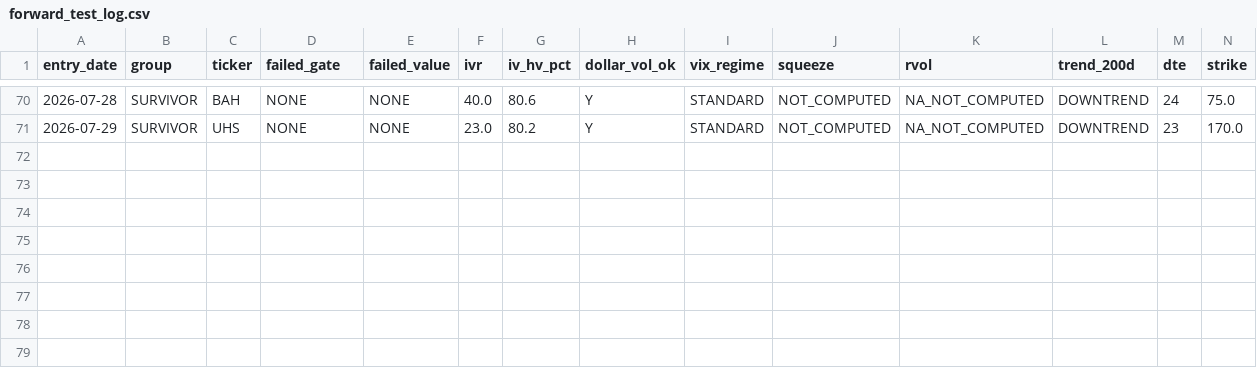
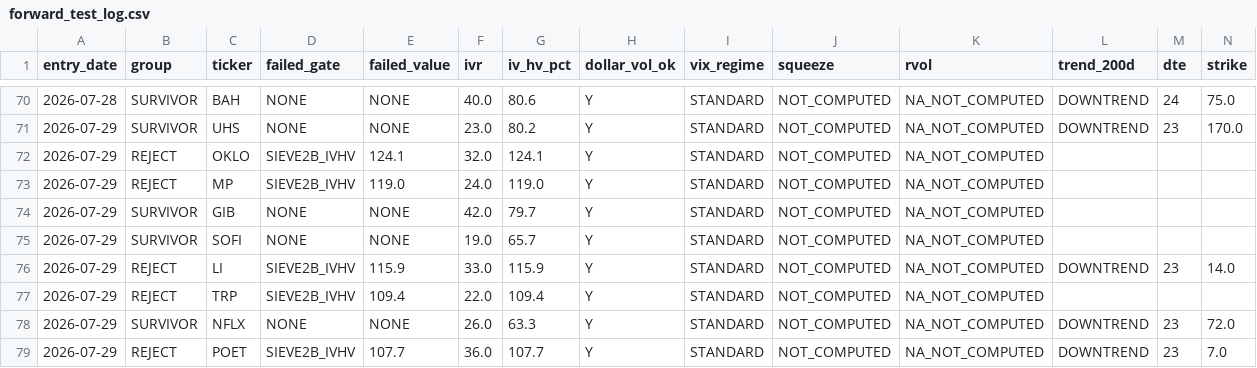
Before and after one commit to balacloud/trading-intelligence-hub, a CSV file: research/forward_test/forward_test_log.csv, drawn as a sheet; only a part is shown, gaps mark what is left out; rows hold the shown columns only; the diff names each change by its address in the sheet, - before the commit and + after, or states it on an @@ line.

```diff
--- a/research/forward_test/forward_test_log.csv
+++ b/research/forward_test/forward_test_log.csv
+row 72: 2026-07-29 | REJECT | OKLO | SIEVE2B_IVHV | 124.1 | 32.0 | 124.1 | Y | STANDARD | NOT_COMPUTED | NA_NOT_COMPUTED
+row 73: 2026-07-29 | REJECT | MP | SIEVE2B_IVHV | 119.0 | 24.0 | 119.0 | Y | STANDARD | NOT_COMPUTED | NA_NOT_COMPUTED
+row 74: 2026-07-29 | SURVIVOR | GIB | NONE | NONE | 42.0 | 79.7 | Y | STANDARD | NOT_COMPUTED | NA_NOT_COMPUTED
+row 75: 2026-07-29 | SURVIVOR | SOFI | NONE | NONE | 19.0 | 65.7 | Y | STANDARD | NOT_COMPUTED | NA_NOT_COMPUTED
+row 76: 2026-07-29 | REJECT | LI | SIEVE2B_IVHV | 115.9 | 33.0 | 115.9 | Y | STANDARD | NOT_COMPUTED | NA_NOT_COMPUTED | DOWNTREND | 23 | 14.0
+row 77: 2026-07-29 | REJECT | TRP | SIEVE2B_IVHV | 109.4 | 22.0 | 109.4 | Y | STANDARD | NOT_COMPUTED | NA_NOT_COMPUTED
+row 78: 2026-07-29 | SURVIVOR | NFLX | NONE | NONE | 26.0 | 63.3 | Y | STANDARD | NOT_COMPUTED | NA_NOT_COMPUTED | DOWNTREND | 23 | 72.0
+row 79: 2026-07-29 | REJECT | POET | SIEVE2B_IVHV | 107.7 | 36.0 | 107.7 | Y | STANDARD | NOT_COMPUTED | NA_NOT_COMPUTED | DOWNTREND | 23 | 7.0
```
Also changed, not shown: 1 other file.
